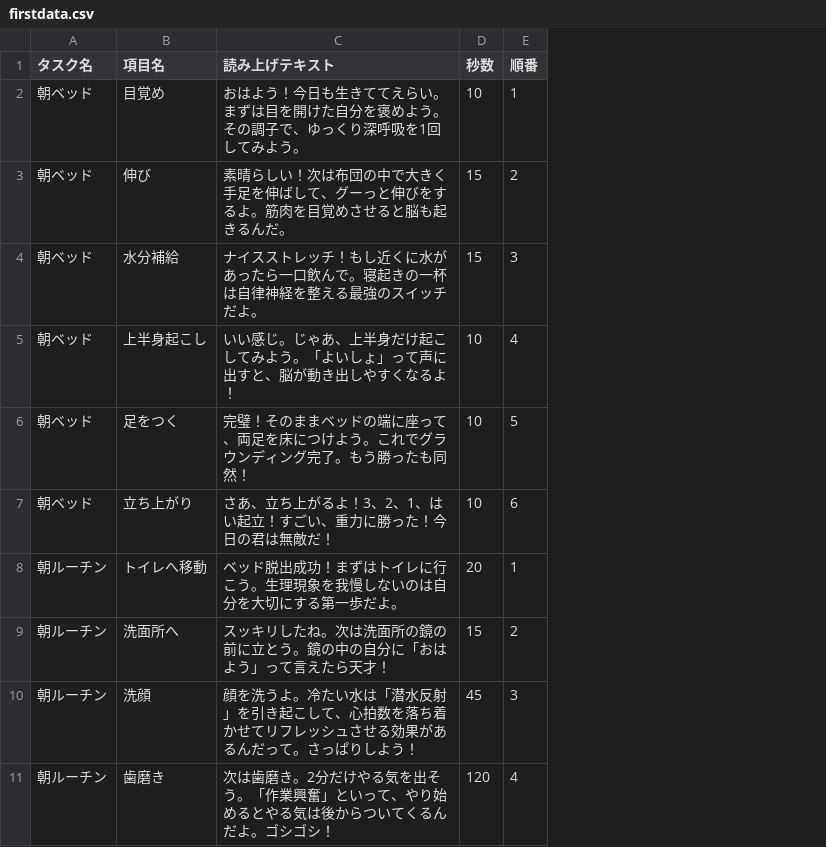
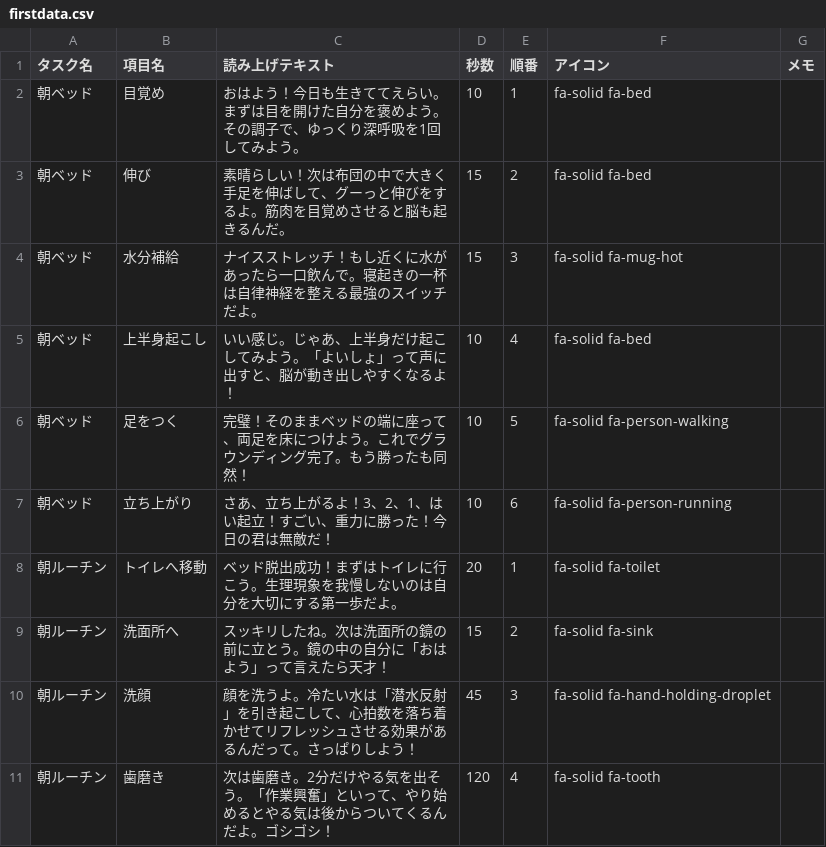
Before and after one commit to itwrk/timer_251221, a CSV file: firstdata.csv, drawn as a sheet; only a part is shown; the diff names each change by its address in the sheet, - before the commit and + after, or states it on an @@ line.

```diff
--- a/firstdata.csv
+++ b/firstdata.csv
+column F (アイコン), rows 2-11: fa-solid fa-bed | fa-solid fa-bed | fa-solid fa-mug-hot | fa-solid fa-bed | fa-solid fa-person-walking | fa-solid fa-person-running | fa-solid fa-toilet | fa-solid fa-sink | fa-solid fa-hand-holding-droplet | fa-solid fa-tooth
+column G (メモ), empty
```
Also changed, not shown: 4 other files.
